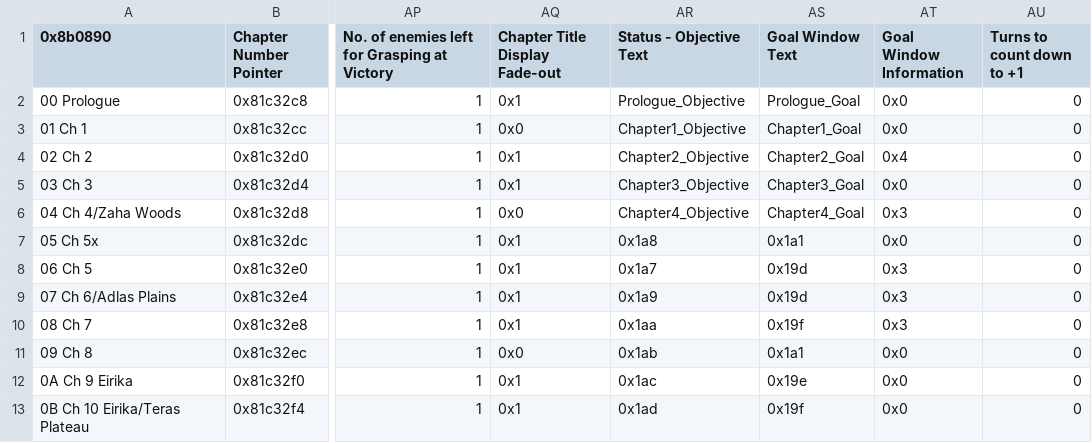
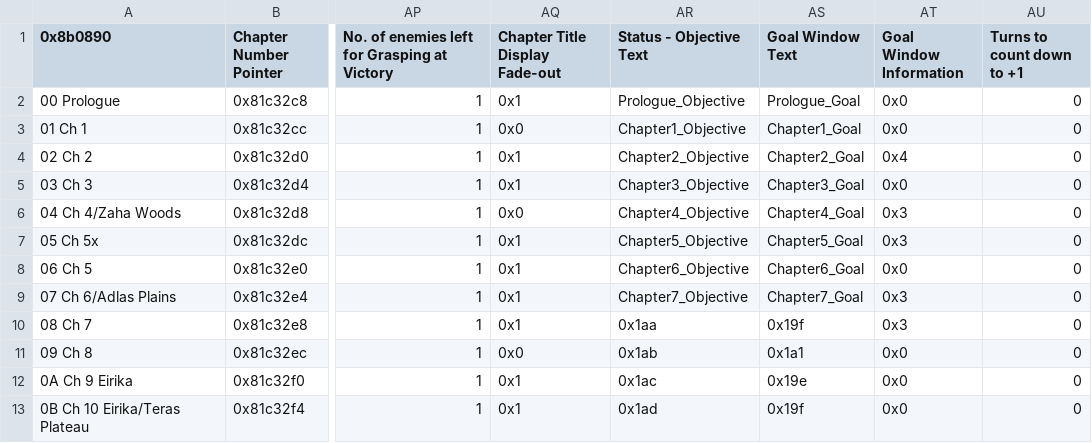
Before and after one commit to FireEmblemUniverse/VBA-Blitz-Tendency, a CSV file: Tables/FE8 Nightmare modules/Chapter data editor/Chapter Data Editor.csv, drawn as a sheet; only a part is shown, gaps mark what is left out; the diff names each change by its address in the sheet, - before the commit and + after, or states it on an @@ line.

Commit message:
Corrected ch6's goal info and chapter data. Added goal window text to chs 5-7. Corrected some events.

```diff
--- a/Tables/FE8 Nightmare modules/Chapter data editor/Chapter Data Editor.csv
+++ b/Tables/FE8 Nightmare modules/Chapter data editor/Chapter Data Editor.csv
-AR7 (Status - Objective Text): 0x1a8
+AR7 (Status - Objective Text): Chapter5_Objective
-AS7 (Goal Window Text): 0x1a1
+AS7 (Goal Window Text): Chapter5_Goal
-AT7 (Goal Window Information): 0x0
+AT7 (Goal Window Information): 0x3
-AR8 (Status - Objective Text): 0x1a7
+AR8 (Status - Objective Text): Chapter6_Objective
-AS8 (Goal Window Text): 0x19d
+AS8 (Goal Window Text): Chapter6_Goal
-AT8 (Goal Window Information): 0x3
+AT8 (Goal Window Information): 0x0
-AR9 (Status - Objective Text): 0x1a9
+AR9 (Status - Objective Text): Chapter7_Objective
-AS9 (Goal Window Text): 0x19d
+AS9 (Goal Window Text): Chapter7_Goal
```
Also changed, not shown: 6 other files.
